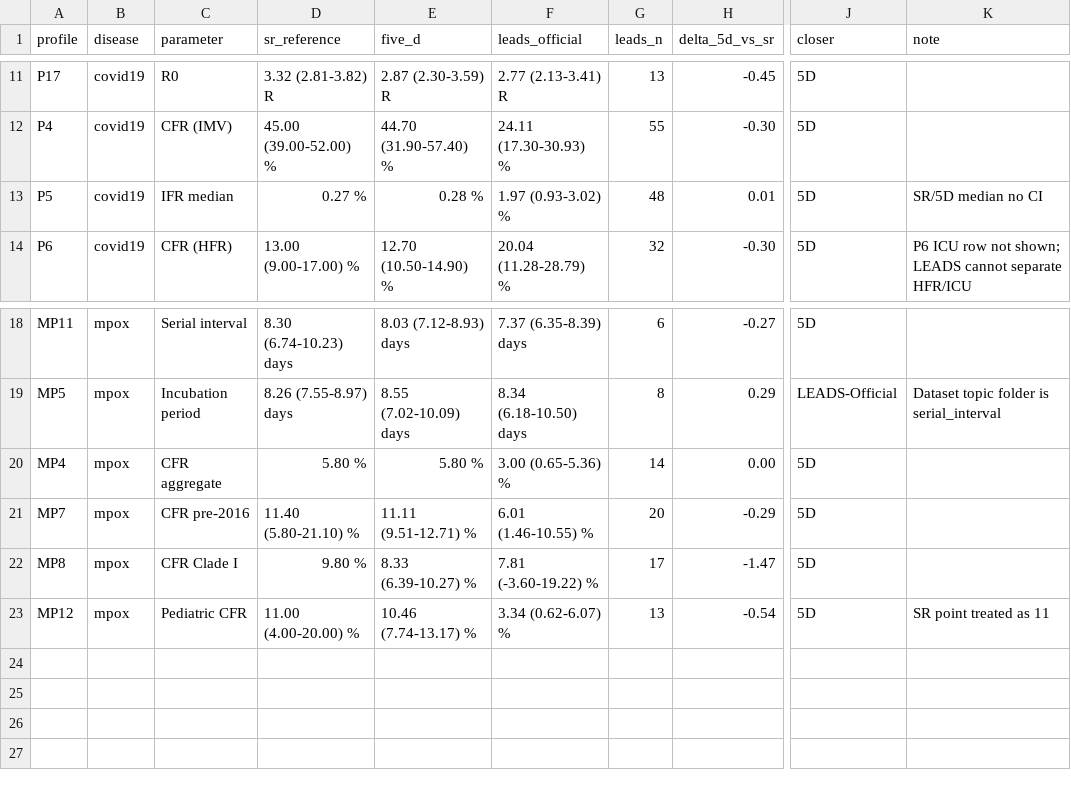
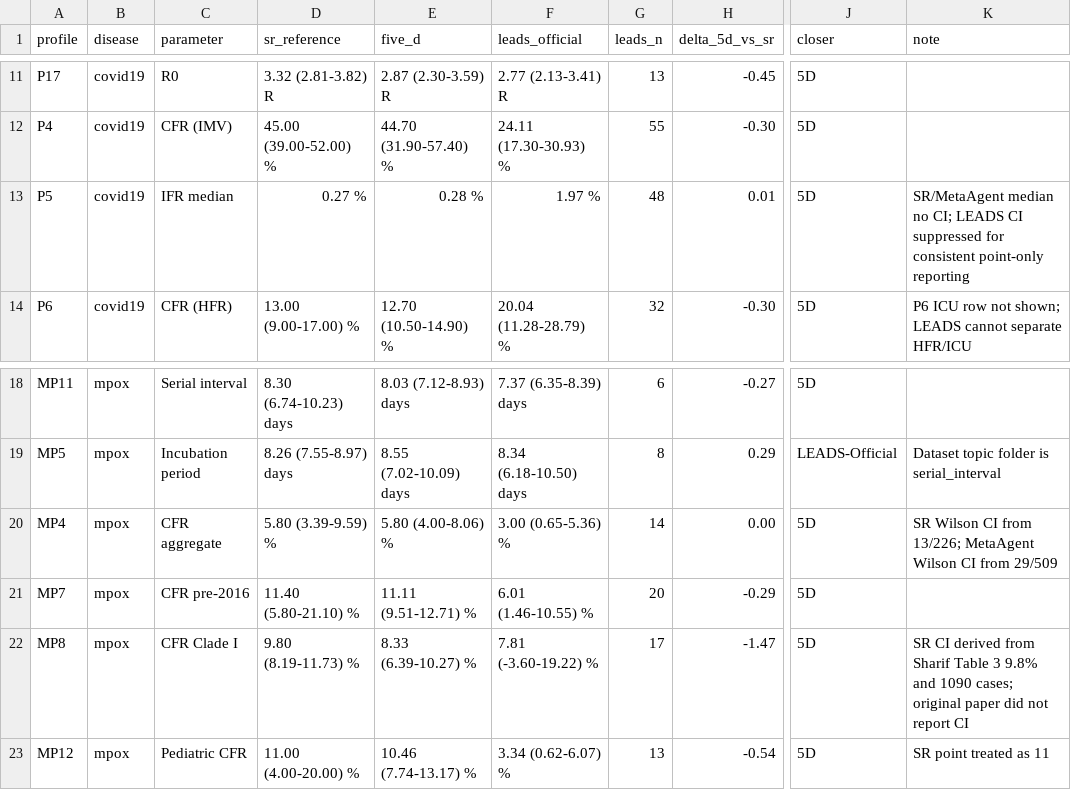
Before and after one commit to Flesymeb/EpiParamAgent, a CSV file: evaluation/leads_coding_official_final_results/sr_5d_leads_official_final_estimates.csv, drawn as a sheet; only a part is shown, gaps mark what is left out; the diff names each change by its address in the sheet, - before the commit and + after, or states it on an @@ line.

Commit message:
feat(paper): update screening figures v10, prompts, and configs
- Revise Fig 2 (recall/NNS) script: remove border lines, align marker
  styles, extend X_R for internal label padding, tighten legend hspace
- Update mpox screening profile configs (fatality, serial_interval)
- Update 5D screening prompt: clarify Location dimension to geographic
  relevance with real-world affected area criterion
- Update evaluation leads coding estimates and report

```diff
--- a/evaluation/leads_coding_official_final_results/sr_5d_leads_official_final_estimates.csv
+++ b/evaluation/leads_coding_official_final_results/sr_5d_leads_official_final_estimates.csv
-F13 (leads_official): 1.97 (0.93-3.02) %
+F13 (leads_official): 1.97 %
-K13 (note): SR/5D median no CI
+K13 (note): SR/MetaAgent median no CI; LEADS CI suppressed for consistent point-only reporting
-D20 (sr_reference): 5.80 %
+D20 (sr_reference): 5.80 (3.39-9.59) %
-E20 (five_d): 5.80 %
+E20 (five_d): 5.80 (4.00-8.06) %
-K20 (note): (empty)
+K20 (note): SR Wilson CI from 13/226; MetaAgent Wilson CI from 29/509
-D22 (sr_reference): 9.80 %
+D22 (sr_reference): 9.80 (8.19-11.73) %
-K22 (note): (empty)
+K22 (note): SR CI derived from Sharif Table 3 9.8% and 1090 cases; original paper did not report CI
```
Also changed, not shown: 26 other files.
